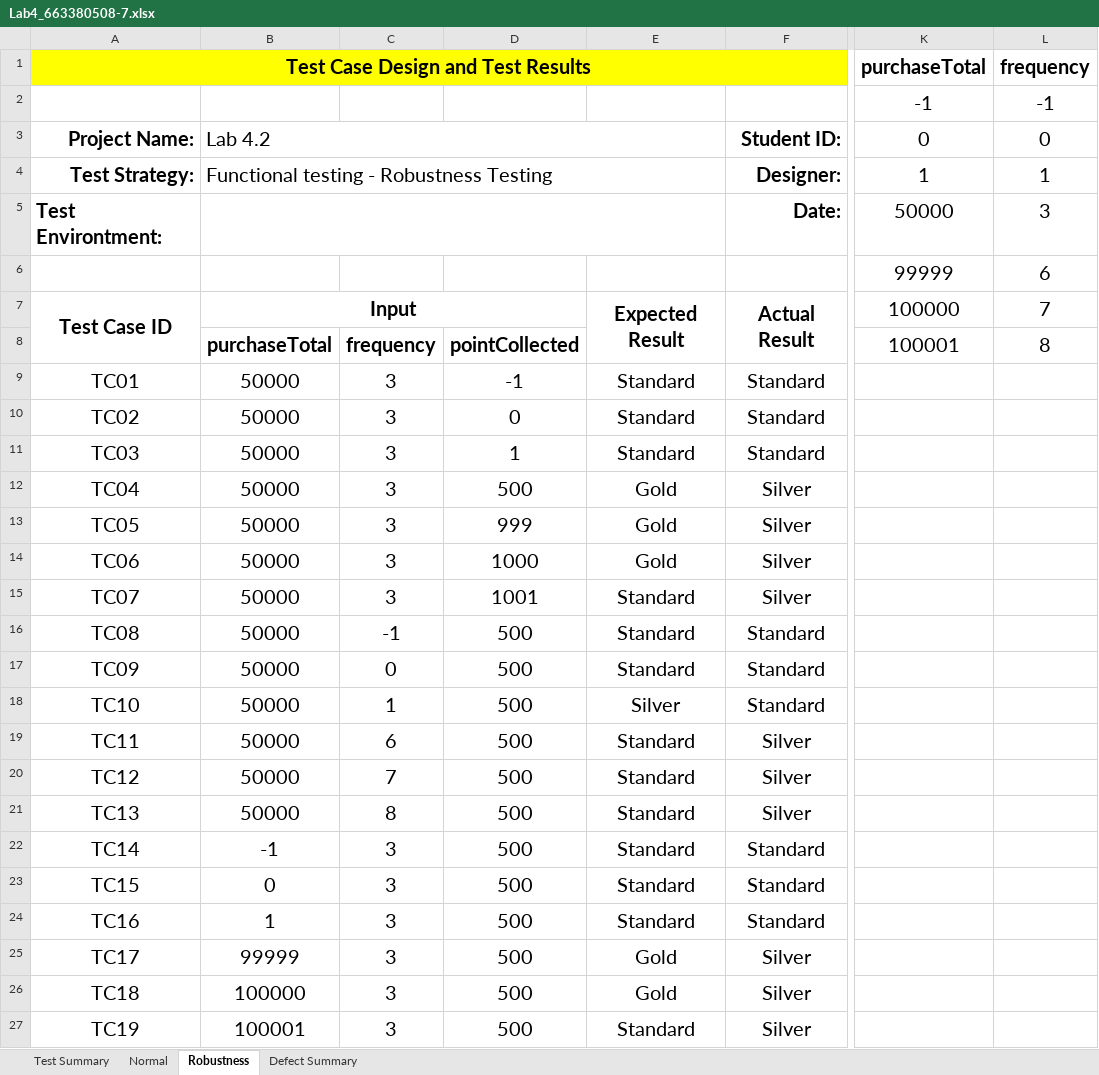
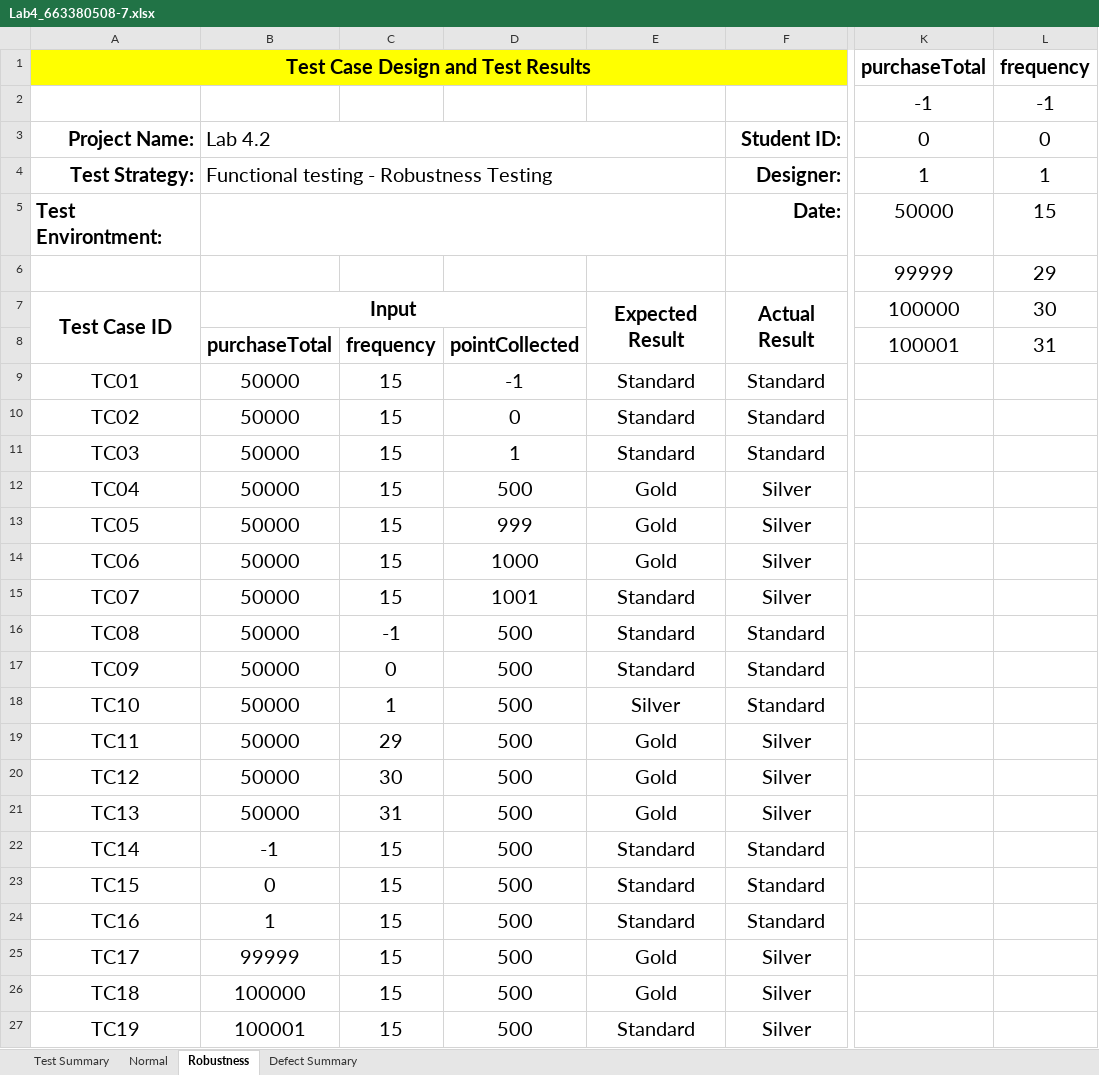
Before and after one commit to PiyatidaWijitjan/Lab4_663380508-7, an Excel workbook: Lab4_663380508-7.xlsx, sheet Robustness, drawn as a sheet; only a part is shown, gaps mark what is left out; values as stored, in another font and other column widths than the file's, no borders; charts and pictures not drawn; the diff names each change by its address in the sheet, - before the commit and + after, or states it on an @@ line.

```diff
--- a/Lab4_663380508-7.xlsx (sheet Robustness)
+++ b/Lab4_663380508-7.xlsx (sheet Robustness)
-L5: 3
+L5: 15
-L6: 6
+L6: 29
-L7: 7
+L7: 30
-L8: 8
+L8: 31
-C9:C15: 3
+C9:C15: 15
-C19: 6
+C19: 29
-E19:E21: Standard
+E19:E21: Gold
-C20: 7
+C20: 30
-C21: 8
+C21: 31
-C22:C27: 3
+C22:C27: 15
```
Also changed, not shown: sheet Normal, sheet Test Summary, charts or pictures, 5 other files.
